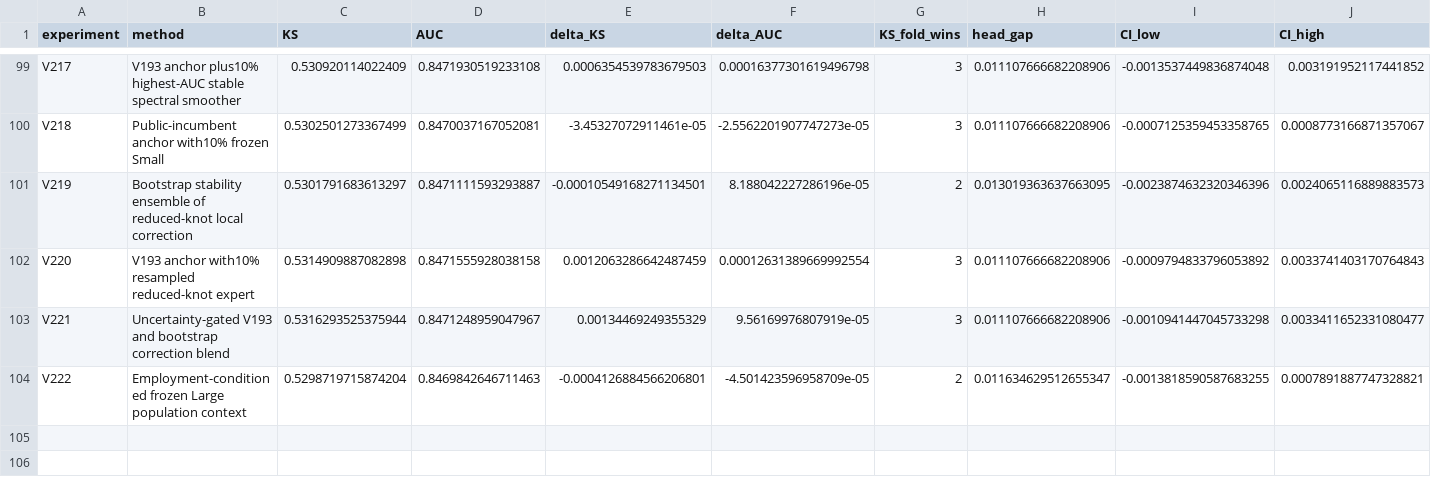
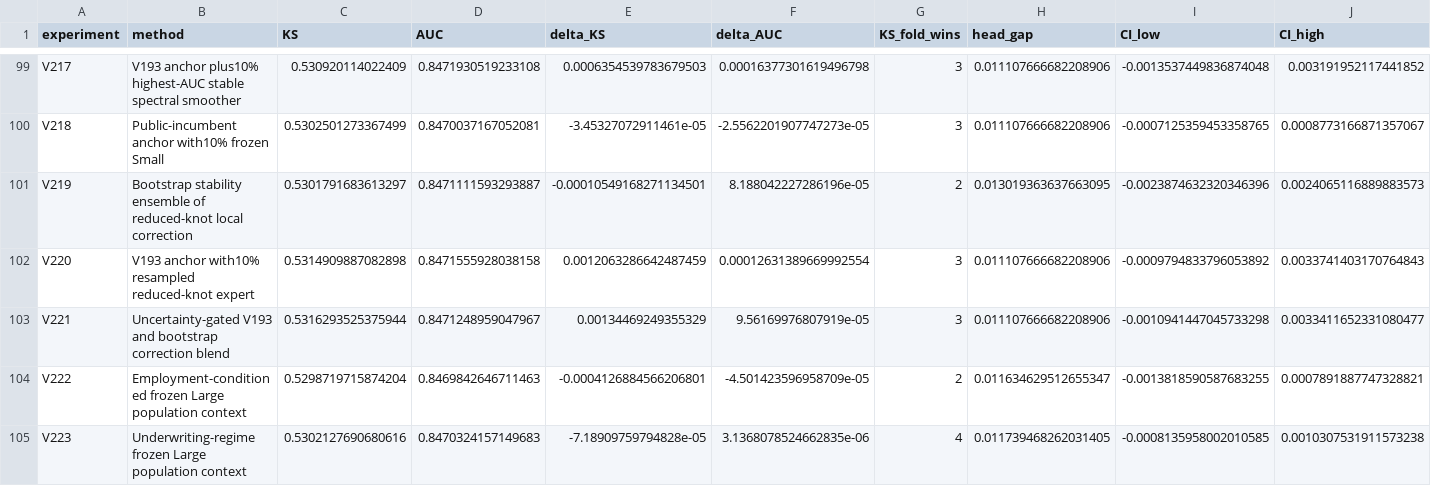
Before and after one commit to TaqiyudinMiftah/Logika, a CSV file: insight/adit/v25_research/v7/modeling/reports/MODELING_EXPERIMENTS.csv, drawn as a sheet; only a part is shown, gaps mark what is left out; rows hold the shown columns only; the diff names each change by its address in the sheet, - before the commit and + after, or states it on an @@ line.

```diff
--- a/insight/adit/v25_research/v7/modeling/reports/MODELING_EXPERIMENTS.csv
+++ b/insight/adit/v25_research/v7/modeling/reports/MODELING_EXPERIMENTS.csv
+row 105: V223 | Underwriting-regime frozen Large population context | 0.5302127690680616 | 0.8470324157149683 | -7.18909759794828e-05 | 3.1368078524662835e-06 | 4 | 0.011739468262031405 | -0.0008135958002010585 | 0.0010307531911573238
```
Also changed, not shown: insight/adit/v25_research/EXPERIMENTS.csv, 33 other files.
